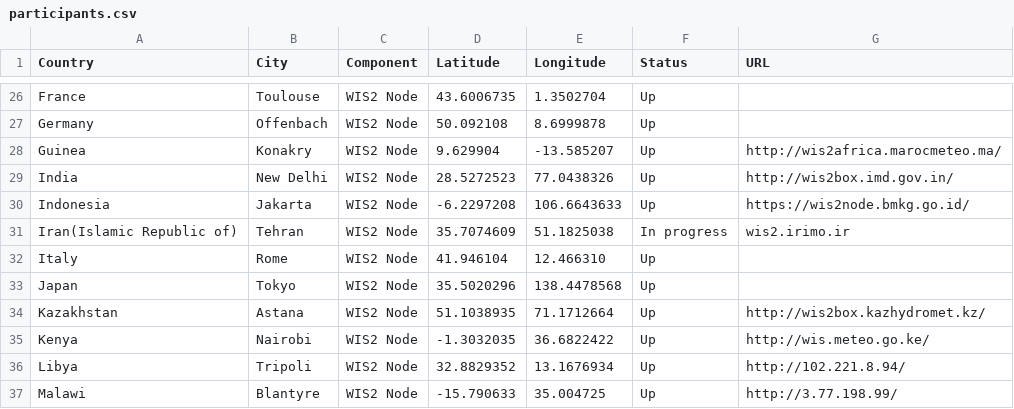
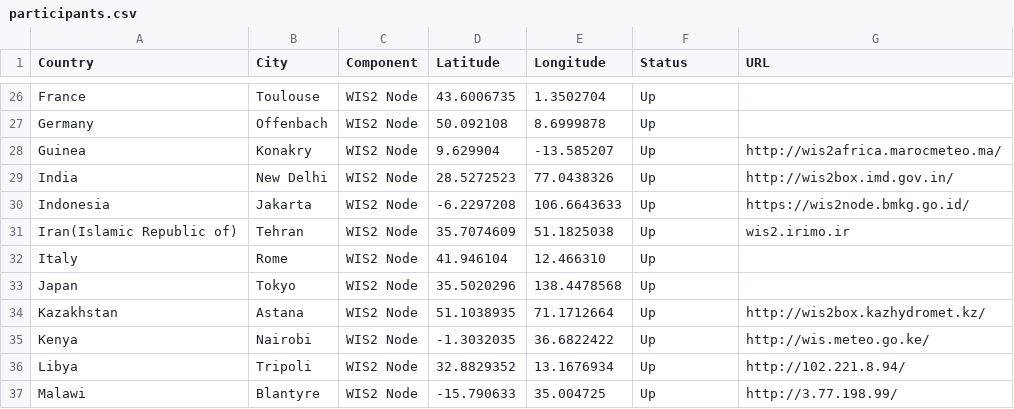
Before and after one commit to wmo-im/wis2pilot, a CSV file: participants.csv, drawn as a sheet; only a part is shown, gaps mark what is left out.

Commit message:
Update participants.csv
Iran: in progress--> Up

```diff
--- a/participants.csv
+++ b/participants.csv
@@ -30,3 +30,3 @@ India,New Delhi,WIS2 Node,28.5272523,77.0438326,Up,http://wis2box.imd.gov.in/
 Indonesia,Jakarta,WIS2 Node,-6.2297208,106.6643633,Up,https://wis2node.bmkg.go.id/
-Iran(Islamic Republic of),Tehran,WIS2 Node,35.7074609,51.1825038,In progress,wis2.irimo.ir
+Iran(Islamic Republic of),Tehran,WIS2 Node,35.7074609,51.1825038,Up,wis2.irimo.ir
 Italy,Rome,WIS2 Node,41.946104,12.466310,Up,
```
